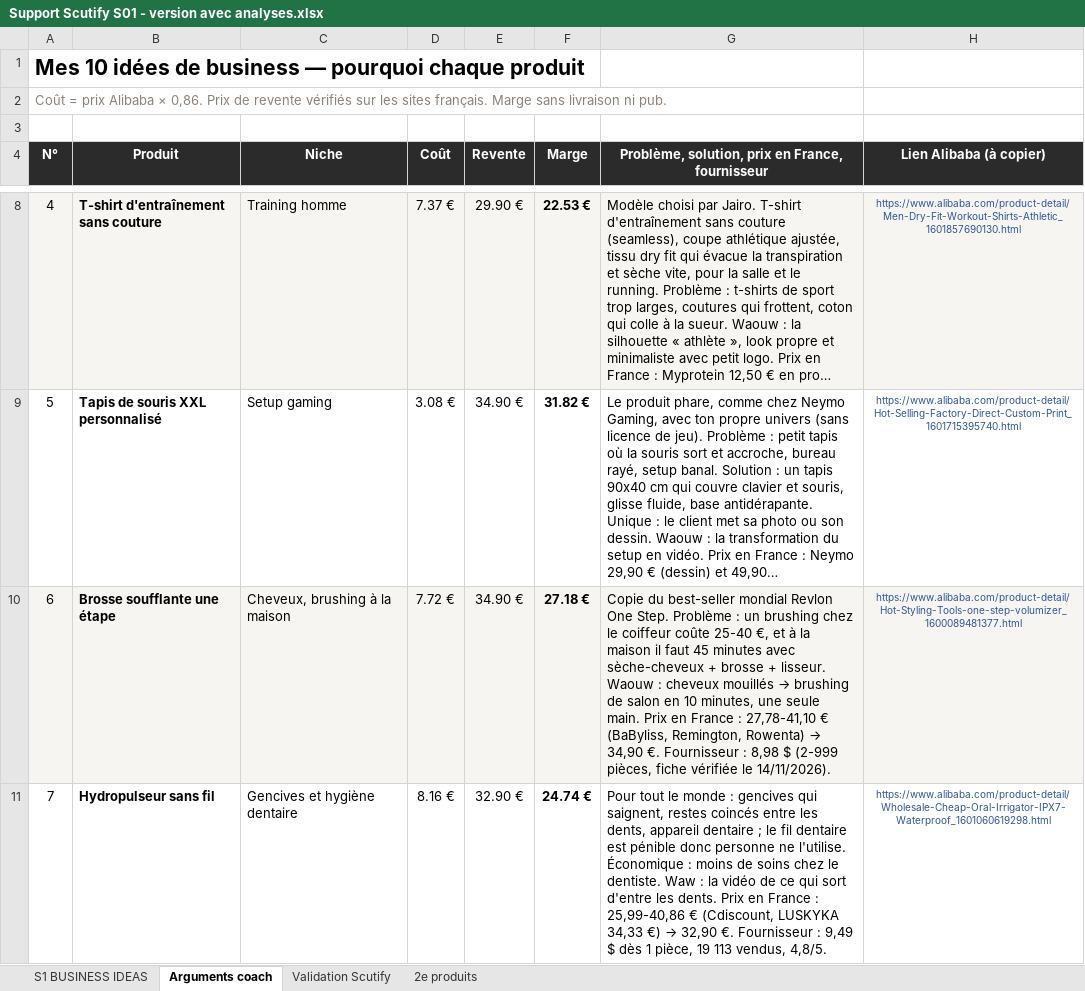
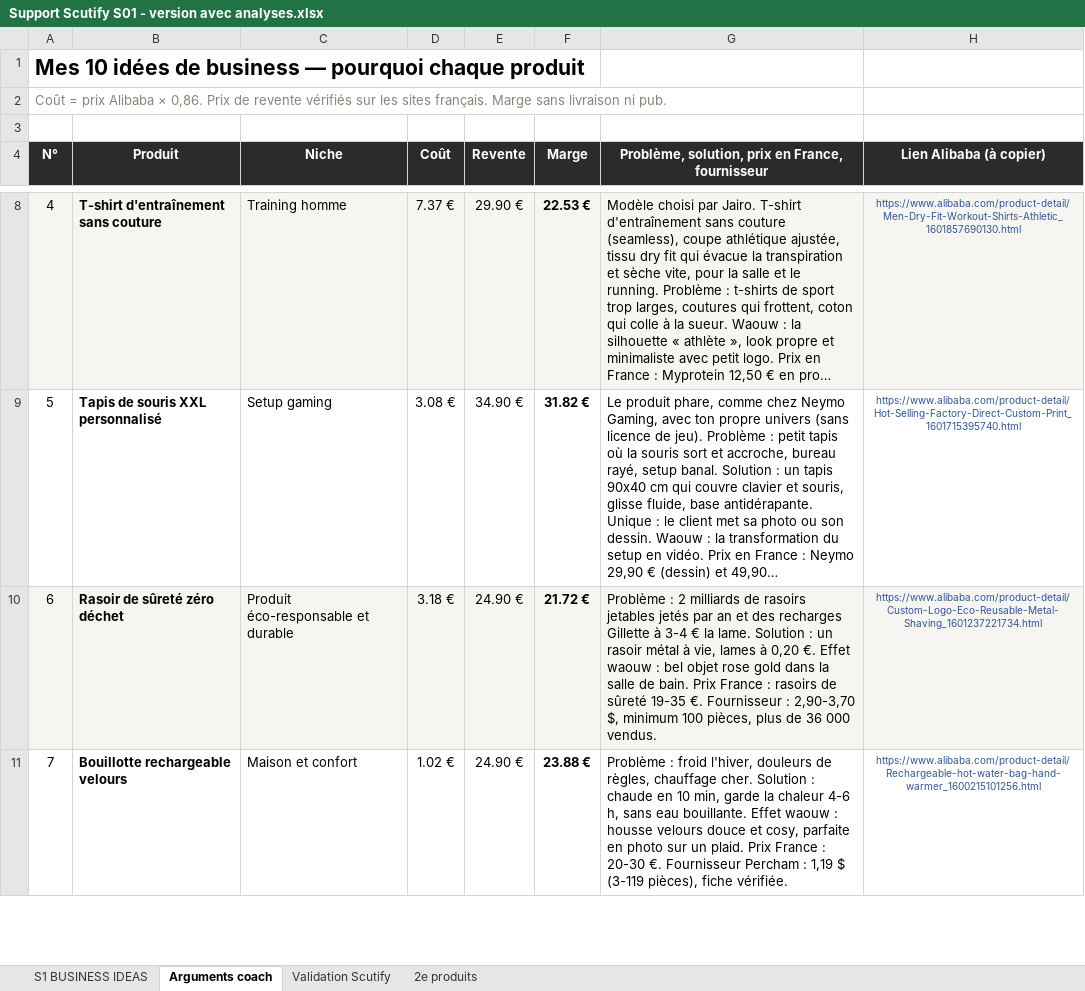
Before and after one commit to jgnrpgn9hd-cmd/Jimy, an Excel workbook: scutify/Support Scutify S01 - version avec analyses.xlsx, sheet Arguments coach, drawn as a sheet; only a part is shown, gaps mark what is left out; long unchanged cells end in …; values as stored, in another font and other column widths than the file's, no borders; the diff covers the shown part only; the diff names each change by its address in the sheet, - before the commit and + after, or states it on an @@ line.

```diff
--- a/scutify/Support Scutify S01 - version avec analyses.xlsx (sheet Arguments coach)
+++ b/scutify/Support Scutify S01 - version avec analyses.xlsx (sheet Arguments coach)
-B10 (Produit): Brosse soufflante une étape
+B10 (Produit): Rasoir de sûreté zéro déchet
-C10 (Niche): Cheveux, brushing à la maison
+C10 (Niche): Produit éco-responsable et durable
-D10 (Coût): 7.72 €
+D10 (Coût): 3.18 €
-E10 (Revente): 34.90 €
+E10 (Revente): 24.90 €
-F10 (Marge): 27.18 €
+F10 (Marge): 21.72 €
@@ G10: Copie du best-seller mondial Revlon One Step. Problème : un brushing chez le coiffeur coûte 25-40 €, et à la maison il faut 45 minutes avec sèche-cheveux + brosse + lisseur. Waouw : cheveux mouillés → brushing de salon en 10 minutes, une seule main. Prix en France : 27,78-41,10 € (BaByliss, Remington, Rowenta) → 34,90 €. Fournisseur : 8,98 $ (2-999 pièces, fiche vérifiée le 14/11/2026). → Problème : 2 milliards de rasoirs jetables jetés par an et des recharges Gillette à 3-4 € la lame. Solution : un rasoir métal à vie, lames à 0,20 €. Effet waouw : bel objet rose gold dans la salle de bain. Prix France : rasoirs de sûreté 19-35 €. Fournisseur : 2,90-3,70 $, minimum 100 pièces, plus de 36 000 vendus. @@
-H10 (Lien Alibaba (à copier)): https://www.alibaba.com/product-detail/Hot-Styling-Tools-one-step-volumizer_1600089481377.html
+H10 (Lien Alibaba (à copier)): https://www.alibaba.com/product-detail/Custom-Logo-Eco-Reusable-Metal-Shaving_1601237221734.html
-B11 (Produit): Hydropulseur sans fil
+B11 (Produit): Bouillotte rechargeable velours
-C11 (Niche): Gencives et hygiène dentaire
+C11 (Niche): Maison et confort
-D11 (Coût): 8.16 €
+D11 (Coût): 1.02 €
-E11 (Revente): 32.90 €
+E11 (Revente): 24.90 €
-F11 (Marge): 24.74 €
+F11 (Marge): 23.88 €
@@ G11: Pour tout le monde : gencives qui saignent, restes coincés entre les dents, appareil dentaire ; le fil dentaire est pénible donc personne ne l'utilise. Économique : moins de soins chez le dentiste. Waw : la vidéo de ce qui sort d'entre les dents. Prix en France : 25,99-40,86 € (Cdiscount, LUSKYKA 34,33 €) → 32,90 €. Fournisseur : 9,49 $ dès 1 pièce, 19 113 vendus, 4,8/5. → Problème : froid l'hiver, douleurs de règles, chauffage cher. Solution : chaude en 10 min, garde la chaleur 4-6 h, sans eau bouillante. Effet waouw : housse velours douce et cosy, parfaite en photo sur un plaid. Prix France : 20-30 €. Fournisseur Percham : 1,19 $ (3-119 pièces), fiche vérifiée. @@
-H11 (Lien Alibaba (à copier)): https://www.alibaba.com/product-detail/Wholesale-Cheap-Oral-Irrigator-IPX7-Waterproof_1601060619298.html
+H11 (Lien Alibaba (à copier)): https://www.alibaba.com/product-detail/Rechargeable-hot-water-bag-hand-warmer_1600215101256.html
```
Also changed, not shown: 21 edited cells elsewhere in this sheet, sheet Validation Scutify, sheet S1 BUSINESS IDEAS, hidden cells, scutify/Support Scutify S01_Tableau recherche 10 idées de business.xlsx, 3 other files.
